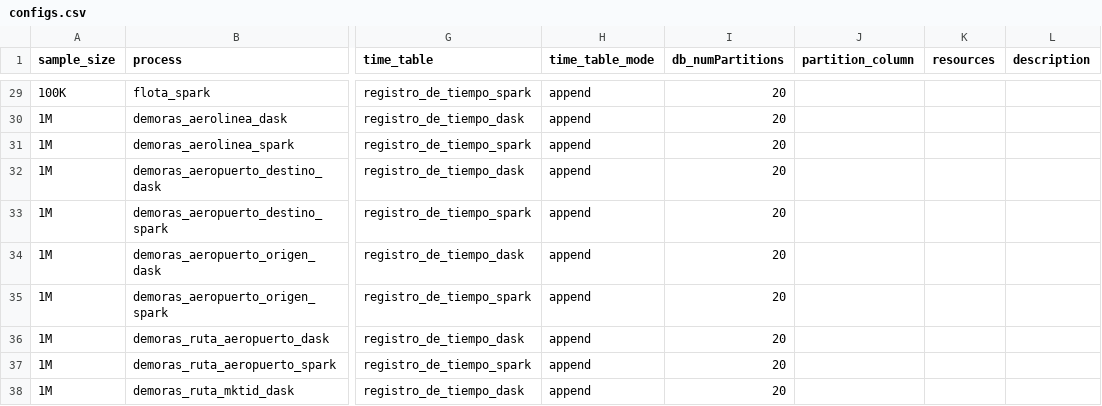
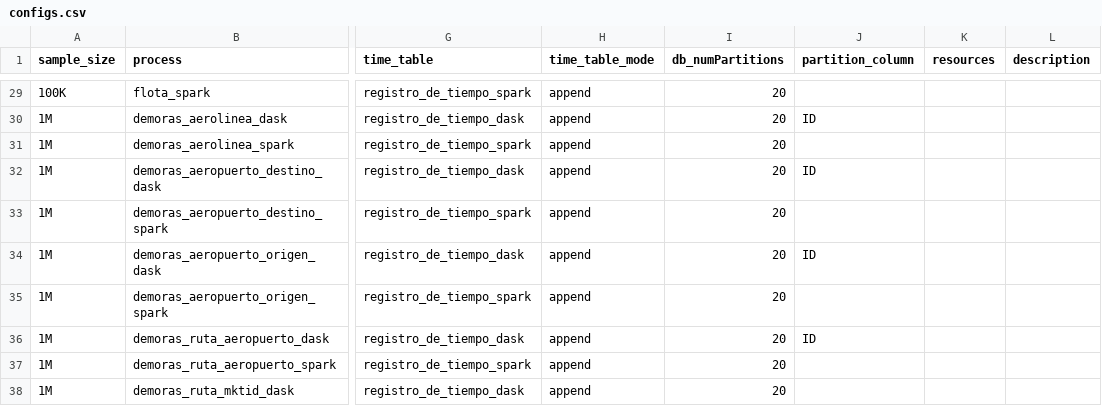
Before and after one commit to ikerforce/spark-rita, a CSV file: conf/base/configs.csv, drawn as a sheet; only a part is shown, gaps mark what is left out; the diff covers the shown part only; the diff names each change by its address in the sheet, - before the commit and + after, or states it on an @@ line.

Commit message:
Añadí valores a la columna partition Column y también cambié el input de dask en parquet.

```diff
--- a/conf/base/configs.csv
+++ b/conf/base/configs.csv
-J30 (partition_column): (empty)
+J30 (partition_column): ID
-J32 (partition_column): (empty)
+J32 (partition_column): ID
-J34 (partition_column): (empty)
+J34 (partition_column): ID
-J36 (partition_column): (empty)
+J36 (partition_column): ID
```
Also changed, not shown: 15 edited cells elsewhere in this file.
